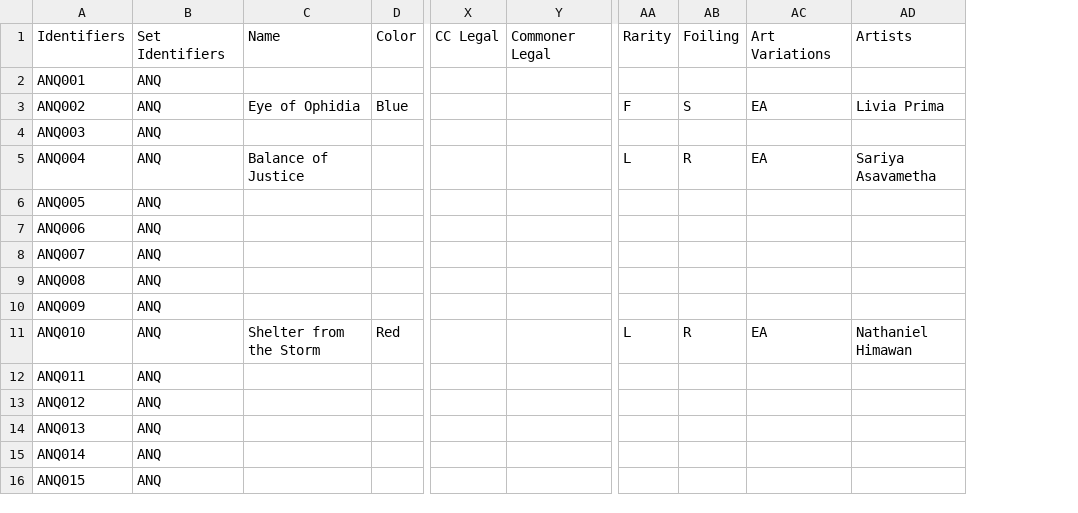
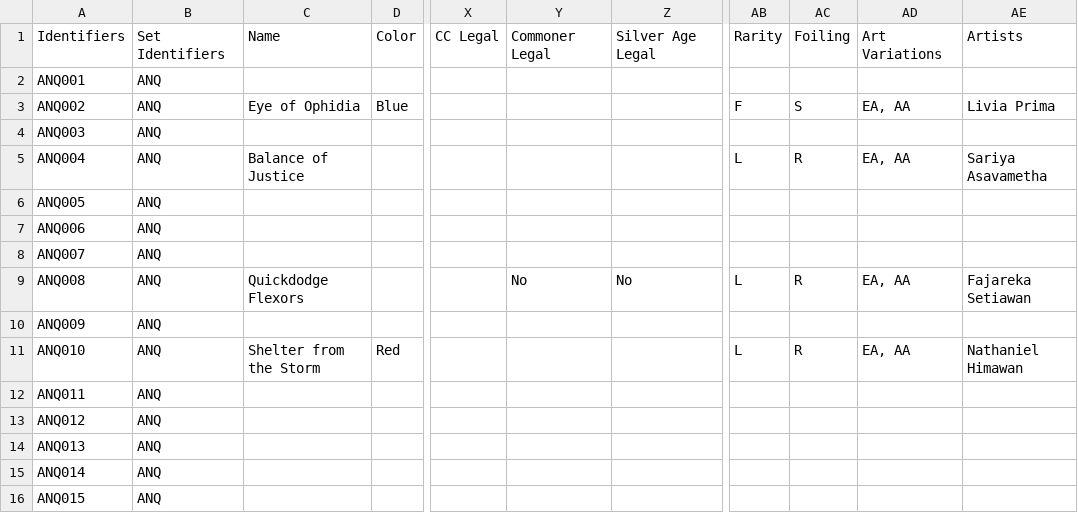
Before and after one commit to fabrary/cards, a CSV file: packages/cards/scripts/Spoiled/Flesh and Blood Spoiler Card Data - ANQ.csv, drawn as a sheet; only a part is shown, gaps mark what is left out; removed rows and columns are numbered as before the commit, all else as after; the diff names each change by its address in the sheet, - before the commit and + after, or states it on an @@ line.

```diff
--- a/packages/cards/scripts/Spoiled/Flesh and Blood Spoiler Card Data - ANQ.csv
+++ b/packages/cards/scripts/Spoiled/Flesh and Blood Spoiler Card Data - ANQ.csv
+column Z, rows 1-9: Silver Age Legal |  |  |  |  |  |  |  | No
-column AC, rows 1-11: Art Variations |  | EA |  | EA |  |  |  |  |  | EA
+column AD, rows 1-11: Art Variations |  | EA, AA |  | EA, AA |  |  |  | EA, AA |  | EA, AA
-C9: (empty)
+C9: Quickdodge Flexors
-Y9: (empty)
+Y9: No
-AB9: (empty)
+AB9: L
-AC9: (empty)
+AC9: R
-AE9: (empty)
+AE9: Fajareka Setiawan
```
Also changed, not shown: packages/cards/scripts/Spoiled/Flesh and Blood Spoiler Card Data - PEN.csv, 5 other files.
